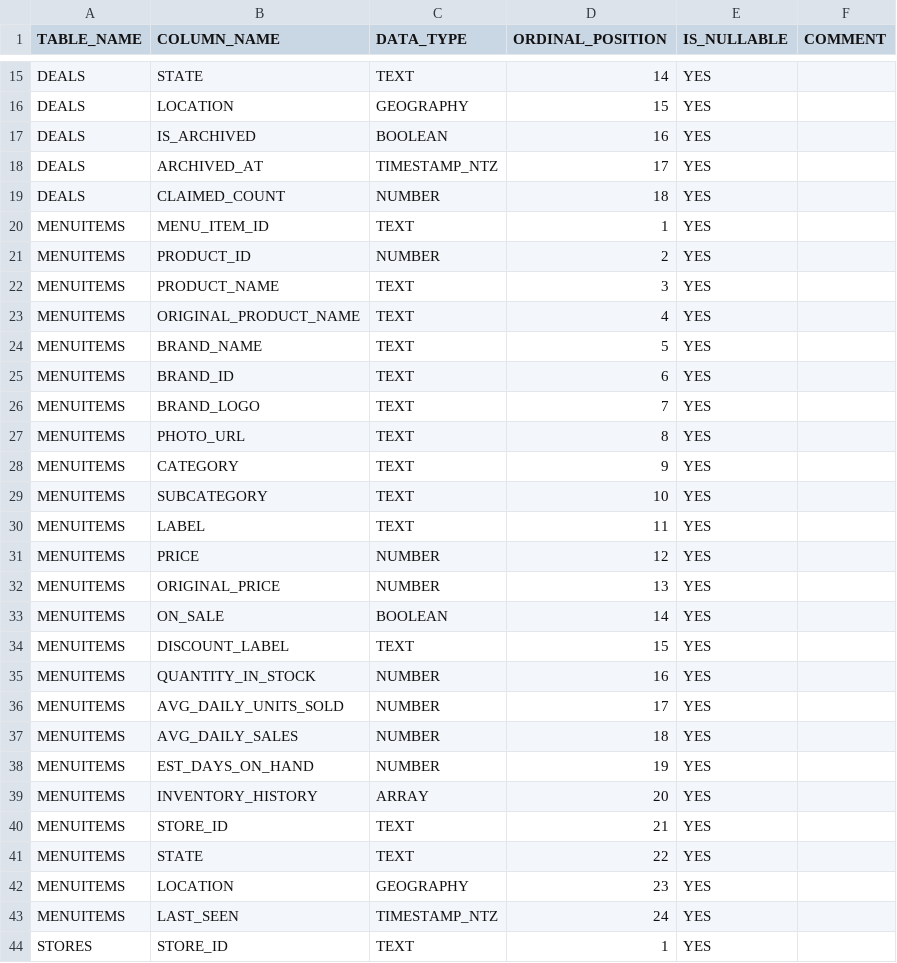
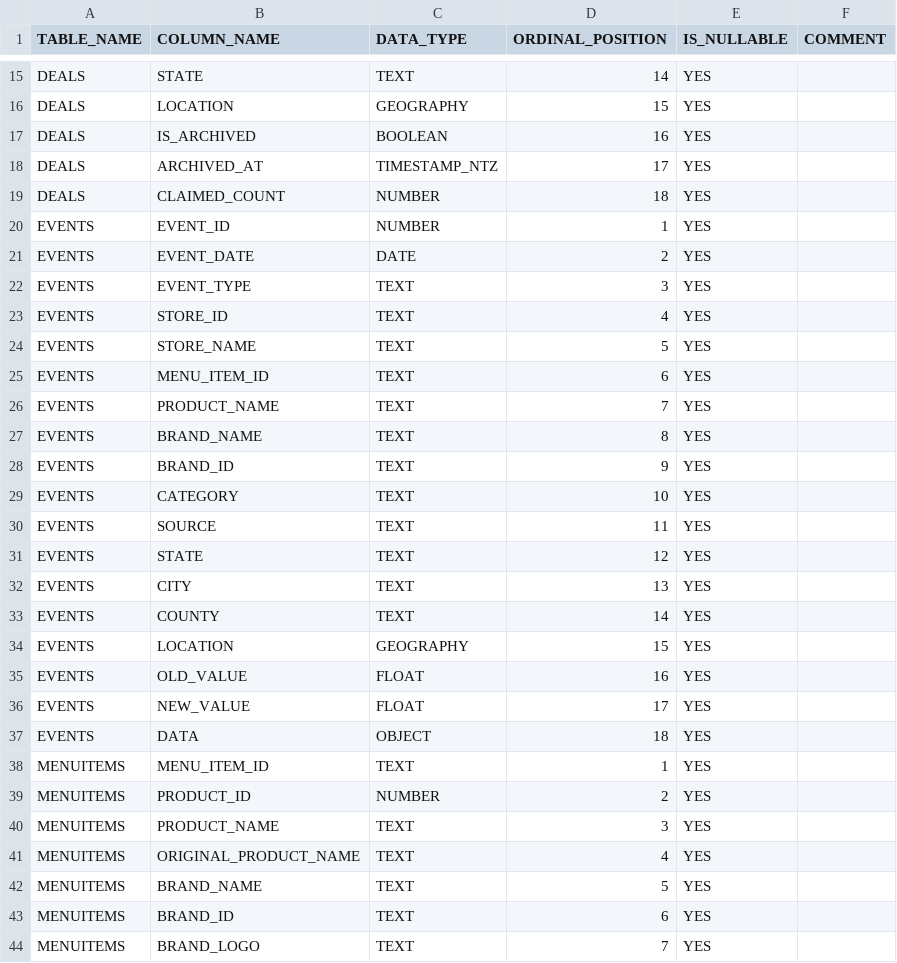
Before and after one commit to Headset/vault-docs, a CSV file: schemas/menu_columns.csv, drawn as a sheet; only a part is shown, gaps mark what is left out; the shorter side is filled out with more unchanged rows; the diff names each change by its address in the sheet, - before the commit and + after, or states it on an @@ line.

```diff
--- a/schemas/menu_columns.csv
+++ b/schemas/menu_columns.csv
+row 20: EVENTS | EVENT_ID | NUMBER | 1 | YES
+row 21: EVENTS | EVENT_DATE | DATE | 2 | YES
+row 22: EVENTS | EVENT_TYPE | TEXT | 3 | YES
+row 23: EVENTS | STORE_ID | TEXT | 4 | YES
+row 24: EVENTS | STORE_NAME | TEXT | 5 | YES
+row 25: EVENTS | MENU_ITEM_ID | TEXT | 6 | YES
+row 26: EVENTS | PRODUCT_NAME | TEXT | 7 | YES
+row 27: EVENTS | BRAND_NAME | TEXT | 8 | YES
+row 28: EVENTS | BRAND_ID | TEXT | 9 | YES
+row 29: EVENTS | CATEGORY | TEXT | 10 | YES
+row 30: EVENTS | SOURCE | TEXT | 11 | YES
+row 31: EVENTS | STATE | TEXT | 12 | YES
+row 32: EVENTS | CITY | TEXT | 13 | YES
+row 33: EVENTS | COUNTY | TEXT | 14 | YES
+row 34: EVENTS | LOCATION | GEOGRAPHY | 15 | YES
+row 35: EVENTS | OLD_VALUE | FLOAT | 16 | YES
+row 36: EVENTS | NEW_VALUE | FLOAT | 17 | YES
+row 37: EVENTS | DATA | OBJECT | 18 | YES
```
Also changed, not shown: 6 other files.
